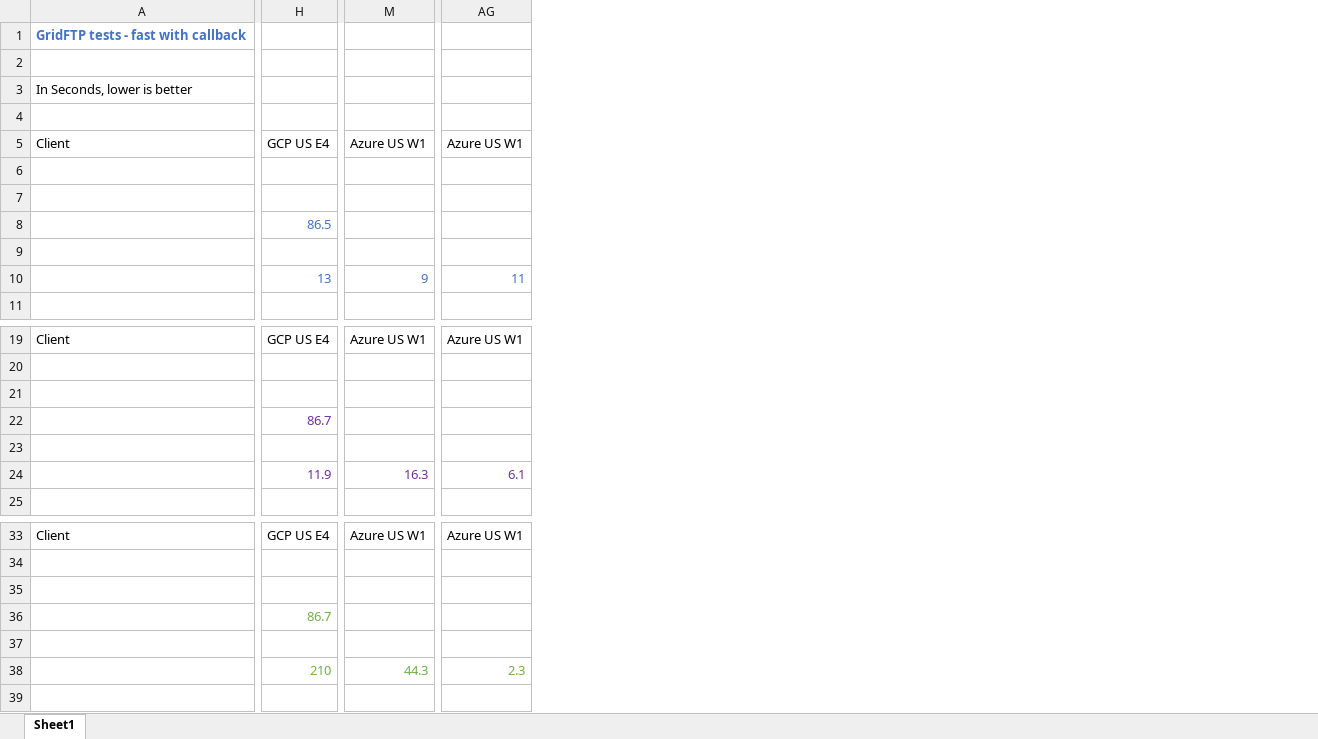
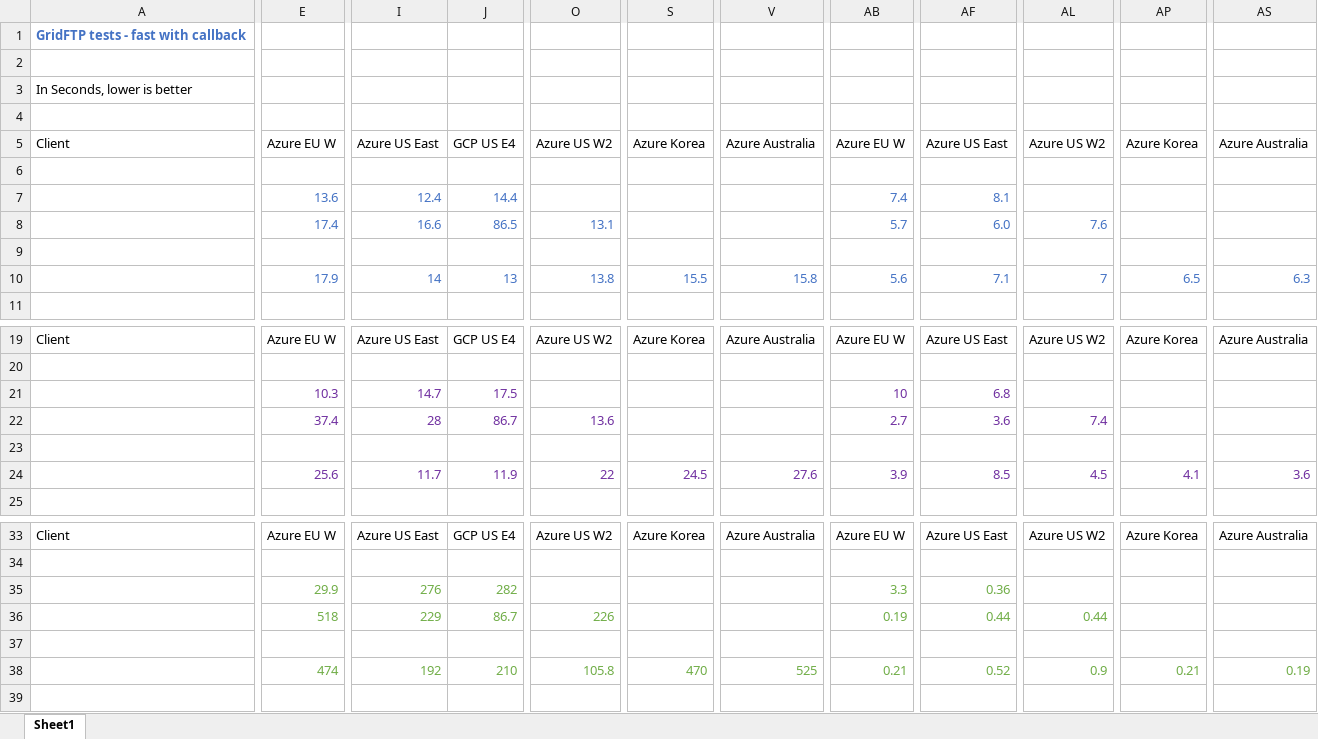
Before and after one commit to sfiligoi/tnrp-net-tests, an Excel workbook: summary_data/gftp_summary.xlsx, sheet Sheet1, drawn as a sheet; only a part is shown, gaps mark what is left out; values as stored, in another font and other column widths than the file's, no borders; removed rows and columns are numbered as before the commit, all else as after; the diff covers the shown part only; the diff names each change by its address in the sheet, - before the commit and + after, or states it on an @@ line.

Commit message:
Update gftp_summary

```diff
--- a/summary_data/gftp_summary.xlsx (sheet Sheet1)
+++ b/summary_data/gftp_summary.xlsx (sheet Sheet1)
+column E, rows 5-10: Azure EU W |  | 13.6 | 17.4 |  | 17.9; rows 19-24: Azure EU W |  | 10.3 | 37.4 |  | 25.6; rows 33-38: Azure EU W |  | 29.9 | 518 |  | 474
+column I, rows 5-10: Azure US East |  | 12.4 | 16.6 |  | 14; rows 19-24: Azure US East |  | 14.7 | 28 |  | 11.7; rows 33-38: Azure US East |  | 276 | 229 |  | 192
-column M, rows 5-10: Azure US W1 |  |  |  |  | 9; rows 19-24: Azure US W1 |  |  |  |  | 16.3; rows 33-38: Azure US W1 |  |  |  |  | 44.3
+column O, rows 5-10: Azure US W2 |  |  | 13.1 |  | 13.8; rows 19-24: Azure US W2 |  |  | 13.6 |  | 22; rows 33-38: Azure US W2 |  |  | 226 |  | 105.8
+column S, rows 5-10: Azure Korea |  |  |  |  | 15.5; rows 19-24: Azure Korea |  |  |  |  | 24.5; rows 33-38: Azure Korea |  |  |  |  | 470
+column V, rows 5-10: Azure Australia |  |  |  |  | 15.8; rows 19-24: Azure Australia |  |  |  |  | 27.6; rows 33-38: Azure Australia |  |  |  |  | 525
+column AB, rows 5-10: Azure EU W |  | 7.4 | 5.7 |  | 5.6; rows 19-24: Azure EU W |  | 10 | 2.7 |  | 3.9; rows 33-38: Azure EU W |  | 3.3 | 0.19 |  | 0.21
+column AF, rows 5-10: Azure US East |  | 8.1 | 6.0 |  | 7.1; rows 19-24: Azure US East |  | 6.8 | 3.6 |  | 8.5; rows 33-38: Azure US East |  | 0.36 | 0.44 |  | 0.52
-column AG, rows 5-10: Azure US W1 |  |  |  |  | 11; rows 19-24: Azure US W1 |  |  |  |  | 6.1; rows 33-38: Azure US W1 |  |  |  |  | 2.3
+column AL, rows 5-10: Azure US W2 |  |  | 7.6 |  | 7; rows 19-24: Azure US W2 |  |  | 7.4 |  | 4.5; rows 33-38: Azure US W2 |  |  | 0.44 |  | 0.9
+column AP, rows 5-10: Azure Korea |  |  |  |  | 6.5; rows 19-24: Azure Korea |  |  |  |  | 4.1; rows 33-38: Azure Korea |  |  |  |  | 0.21
+column AS, rows 5-10: Azure Australia |  |  |  |  | 6.3; rows 19-24: Azure Australia |  |  |  |  | 3.6; rows 33-38: Azure Australia |  |  |  |  | 0.19
-J7: (empty)
+J7: 14.4
-J21: (empty)
+J21: 17.5
-J35: (empty)
+J35: 282
```
Also changed, not shown: 1 removed column and 8 edited cells elsewhere in this sheet, formulas that keep their value, 1 other file.
